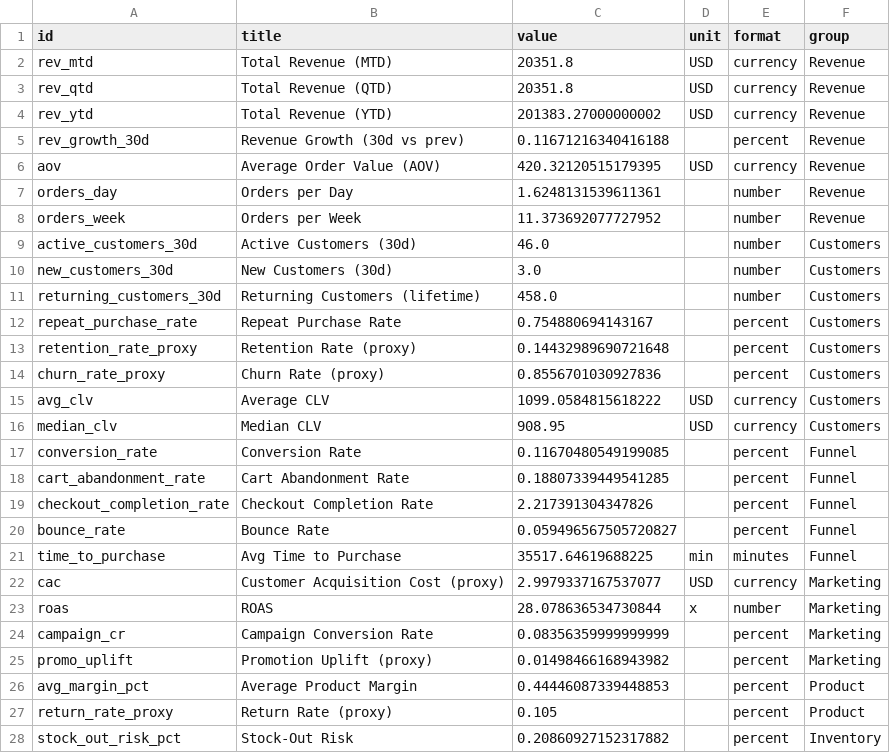
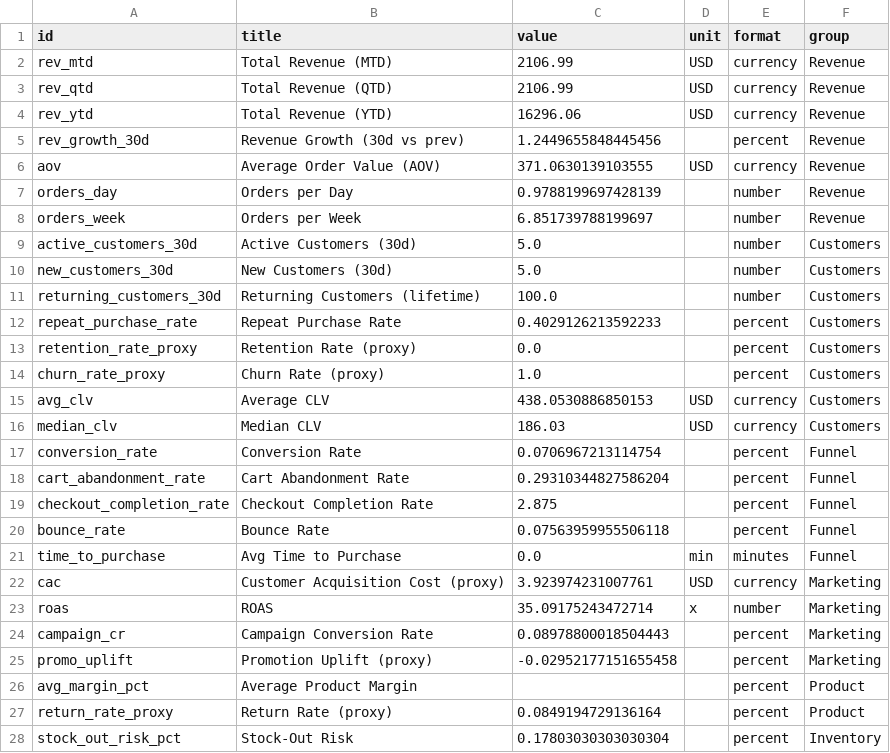
Before and after one commit to rhishikr/Data-Scientist-Agent, a CSV file: backend/data/kpi_outputs/kpi_cards.csv, drawn as a sheet; only a part is shown; the diff covers the shown part only.

```diff
--- a/backend/data/kpi_outputs/kpi_cards.csv
+++ b/backend/data/kpi_outputs/kpi_cards.csv
@@ -1,28 +1,28 @@
 id,title,value,unit,format,group
-rev_mtd,Total Revenue (MTD),20351.8,USD,currency,Revenue
-rev_qtd,Total Revenue (QTD),20351.8,USD,currency,Revenue
-rev_ytd,Total Revenue (YTD),201383.27000000002,USD,currency,Revenue
-rev_growth_30d,Revenue Growth (30d vs prev),0.11671216340416188,,percent,Revenue
-aov,Average Order Value (AOV),420.32120515179395,USD,currency,Revenue
-orders_day,Orders per Day,1.6248131539611361,,number,Revenue
-orders_week,Orders per Week,11.373692077727952,,number,Revenue
-active_customers_30d,Active Customers (30d),46.0,,number,Customers
-new_customers_30d,New Customers (30d),3.0,,number,Customers
-returning_customers_30d,Returning Customers (lifetime),458.0,,number,Customers
-repeat_purchase_rate,Repeat Purchase Rate,0.754880694143167,,percent,Customers
-retention_rate_proxy,Retention Rate (proxy),0.14432989690721648,,percent,Customers
-churn_rate_proxy,Churn Rate (proxy),0.8556701030927836,,percent,Customers
-avg_clv,Average CLV,1099.0584815618222,USD,currency,Customers
-median_clv,Median CLV,908.95,USD,currency,Customers
-conversion_rate,Conversion Rate,0.11670480549199085,,percent,Funnel
-cart_abandonment_rate,Cart Abandonment Rate,0.18807339449541285,,percent,Funnel
-checkout_completion_rate,Checkout Completion Rate,2.217391304347826,,percent,Funnel
-bounce_rate,Bounce Rate,0.059496567505720827,,percent,Funnel
-time_to_purchase,Avg Time to Purchase,35517.64619688225,min,minutes,Funnel
-cac,Customer Acquisition Cost (proxy),2.9979337167537077,USD,currency,Marketing
-roas,ROAS,28.078636534730844,x,number,Marketing
-campaign_cr,Campaign Conversion Rate,0.08356359999999999,,percent,Marketing
-promo_uplift,Promotion Uplift (proxy),0.01498466168943982,,percent,Marketing
-avg_margin_pct,Average Product Margin,0.44446087339448853,,percent,Product
-return_rate_proxy,Return Rate (proxy),0.105,,percent,Product
-stock_out_risk_pct,Stock-Out Risk,0.20860927152317882,,percent,Inventory
+rev_mtd,Total Revenue (MTD),2106.99,USD,currency,Revenue
+rev_qtd,Total Revenue (QTD),2106.99,USD,currency,Revenue
+rev_ytd,Total Revenue (YTD),16296.06,USD,currency,Revenue
+rev_growth_30d,Revenue Growth (30d vs prev),1.2449655848445456,,percent,Revenue
+aov,Average Order Value (AOV),371.0630139103555,USD,currency,Revenue
+orders_day,Orders per Day,0.9788199697428139,,number,Revenue
+orders_week,Orders per Week,6.851739788199697,,number,Revenue
+active_customers_30d,Active Customers (30d),5.0,,number,Customers
+new_customers_30d,New Customers (30d),5.0,,number,Customers
+returning_customers_30d,Returning Customers (lifetime),100.0,,number,Customers
+repeat_purchase_rate,Repeat Purchase Rate,0.4029126213592233,,percent,Customers
+retention_rate_proxy,Retention Rate (proxy),0.0,,percent,Customers
+churn_rate_proxy,Churn Rate (proxy),1.0,,percent,Customers
+avg_clv,Average CLV,438.0530886850153,USD,currency,Customers
+median_clv,Median CLV,186.03,USD,currency,Customers
+conversion_rate,Conversion Rate,0.0706967213114754,,percent,Funnel
+cart_abandonment_rate,Cart Abandonment Rate,0.29310344827586204,,percent,Funnel
+checkout_completion_rate,Checkout Completion Rate,2.875,,percent,Funnel
+bounce_rate,Bounce Rate,0.07563959955506118,,percent,Funnel
+time_to_purchase,Avg Time to Purchase,0.0,min,minutes,Funnel
+cac,Customer Acquisition Cost (proxy),3.923974231007761,USD,currency,Marketing
+roas,ROAS,35.09175243472714,x,number,Marketing
+campaign_cr,Campaign Conversion Rate,0.08978800018504443,,percent,Marketing
+promo_uplift,Promotion Uplift (proxy),-0.02952177151655458,,percent,Marketing
+avg_margin_pct,Average Product Margin,,,percent,Product
+return_rate_proxy,Return Rate (proxy),0.0849194729136164,,percent,Product
+stock_out_risk_pct,Stock-Out Risk,0.17803030303030304,,percent,Inventory
```
Also changed, not shown: 3 removed rows and 1 edited cell elsewhere in this file, backend/data/forecast_outputs/cashflow_forecast_daily.csv, backend/data/forecast_outputs/revenue_forecast_daily.csv, 51 other files.
